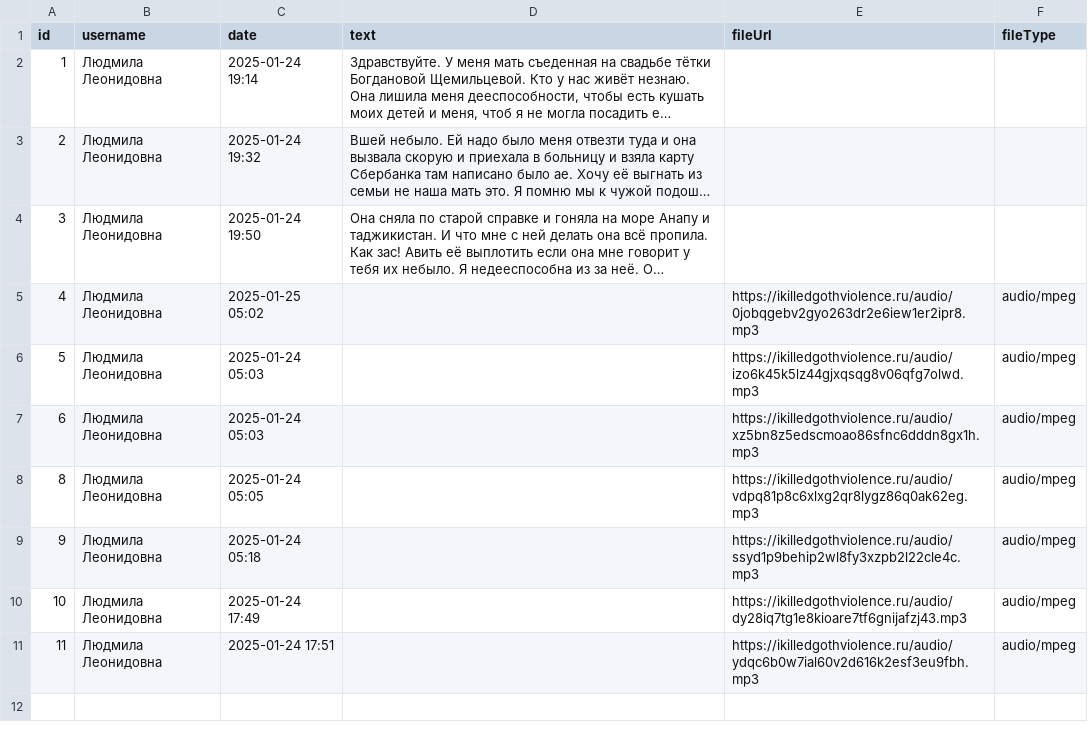
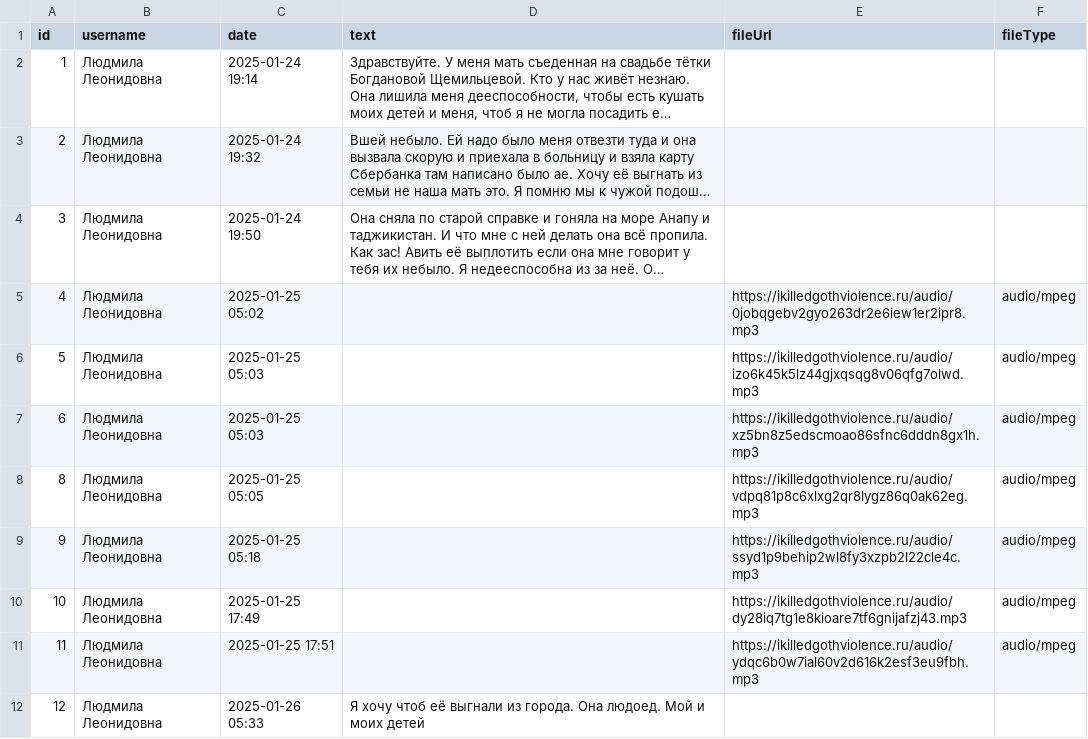
Before and after one commit to ikilledgothviolence/0bvadh3hsjnf3pzjehq774zs36q6og7f, a CSV file: wwwboard.csv, drawn as a sheet; long unchanged cells end in ….

Commit message:
Update wwwboard.csv

```diff
--- a/wwwboard.csv
+++ b/wwwboard.csv
@@ -5,7 +5,8 @@ id,username,date,text,fileUrl,fileType
 4,Людмила Леонидовна,2025-01-25 05:02,"",https://ikilledgothviolence.ru/audio/0jobqgebv2gyo263dr2e6iew1er2ipr8.mp3,audio/mpeg
-5,Людмила Леонидовна,2025-01-24 05:03,"",https://ikilledgothviolence.ru/audio/izo6k45k5lz44gjxqsqg8v06qfg7olwd.mp3,audio/mpeg
-6,Людмила Леонидовна,2025-01-24 05:03,"",https://ikilledgothviolence.ru/audio/xz5bn8z5edscmoao86sfnc6dddn8gx1h.mp3,audio/mpeg
-8,Людмила Леонидовна,2025-01-24 05:05,"",https://ikilledgothviolence.ru/audio/vdpq81p8c6xlxg2qr8lygz86q0ak62eg.mp3,audio/mpeg
-9,Людмила Леонидовна,2025-01-24 05:18,"",https://ikilledgothviolence.ru/audio/ssyd1p9behip2wl8fy3xzpb2l22cle4c.mp3,audio/mpeg
-10,Людмила Леонидовна,2025-01-24 17:49,"",https://ikilledgothviolence.ru/audio/dy28iq7tg1e8kioare7tf6gnijafzj43.mp3,audio/mpeg
-11,Людмила Леонидовна,2025-01-24 17:51,"",https://ikilledgothviolence.ru/audio/ydqc6b0w7ial60v2d616k2esf3eu9fbh.mp3,audio/mpeg
+5,Людмила Леонидовна,2025-01-25 05:03,"",https://ikilledgothviolence.ru/audio/izo6k45k5lz44gjxqsqg8v06qfg7olwd.mp3,audio/mpeg
+6,Людмила Леонидовна,2025-01-25 05:03,"",https://ikilledgothviolence.ru/audio/xz5bn8z5edscmoao86sfnc6dddn8gx1h.mp3,audio/mpeg
+8,Людмила Леонидовна,2025-01-25 05:05,"",https://ikilledgothviolence.ru/audio/vdpq81p8c6xlxg2qr8lygz86q0ak62eg.mp3,audio/mpeg
+9,Людмила Леонидовна,2025-01-25 05:18,"",https://ikilledgothviolence.ru/audio/ssyd1p9behip2wl8fy3xzpb2l22cle4c.mp3,audio/mpeg
+10,Людмила Леонидовна,2025-01-25 17:49,"",https://ikilledgothviolence.ru/audio/dy28iq7tg1e8kioare7tf6gnijafzj43.mp3,audio/mpeg
+11,Людмила Леонидовна,2025-01-25 17:51,"",https://ikilledgothviolence.ru/audio/ydqc6b0w7ial60v2d616k2esf3eu9fbh.mp3,audio/mpeg
+12,Людмила Леонидовна,"2025-01-26 05:33","Я хочу чтоб её выгнали из города. Она людоед. Мой и моих детей",,
```
